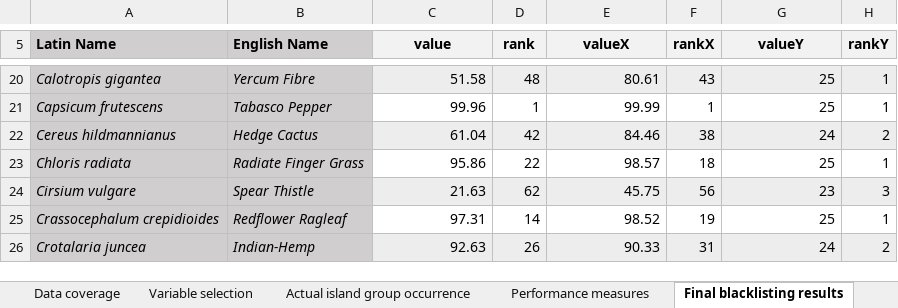
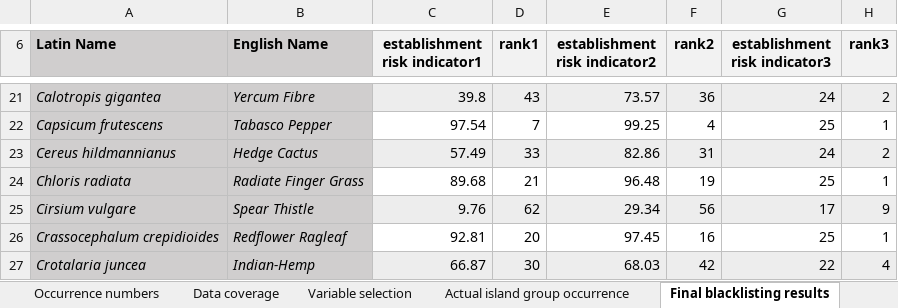
Before and after one commit to UP-macroecology/Holle_PacificPlantInvaders_BlacklistUncertainty_2023, an Excel workbook: supplementary_material/BlacklistUncertainty_paper_supplementaryB.xlsx, sheet Final blacklisting results, drawn as a sheet; only a part is shown, gaps mark what is left out; values as stored, in another font and other column widths than the file's, no borders; table styles not drawn; addresses are those after the commit; the diff covers the shown part only; the diff names each change by its address in the sheet, - before the commit and + after, or states it on an @@ line.

```diff
--- a/supplementary_material/BlacklistUncertainty_paper_supplementaryB.xlsx (sheet Final blacklisting results)
+++ b/supplementary_material/BlacklistUncertainty_paper_supplementaryB.xlsx (sheet Final blacklisting results)
-sheet tab: Performance measures
-C6: value
+C6: establishment risk indicator1
-D6: rank
+D6: rank1
-E6: valueX
+E6: establishment risk indicator2
-F6: rankX
+F6: rank2
-G6: valueY
+G6: establishment risk indicator3
-H6: rankY
+H6: rank3
-C21 (establishment risk indicator1): 51.58
+C21 (establishment risk indicator1): 39.8
-D21 (rank1): 48
+D21 (rank1): 43
-E21 (establishment risk indicator2): 80.61
+E21 (establishment risk indicator2): 73.57
-F21 (rank2): 43
+F21 (rank2): 36
-G21 (establishment risk indicator3): 25
+G21 (establishment risk indicator3): 24
-H21 (rank3): 1
+H21 (rank3): 2
-C22 (establishment risk indicator1): 99.96
+C22 (establishment risk indicator1): 97.54
-D22 (rank1): 1
+D22 (rank1): 7
-E22 (establishment risk indicator2): 99.99
+E22 (establishment risk indicator2): 99.25
-F22 (rank2): 1
+F22 (rank2): 4
-C23 (establishment risk indicator1): 61.04
+C23 (establishment risk indicator1): 57.49
-D23 (rank1): 42
+D23 (rank1): 33
-E23 (establishment risk indicator2): 84.46
+E23 (establishment risk indicator2): 82.86
-F23 (rank2): 38
+F23 (rank2): 31
-C24 (establishment risk indicator1): 95.86
+C24 (establishment risk indicator1): 89.68
-D24 (rank1): 22
+D24 (rank1): 21
-E24 (establishment risk indicator2): 98.57
+E24 (establishment risk indicator2): 96.48
-F24 (rank2): 18
+F24 (rank2): 19
-C25 (establishment risk indicator1): 21.63
+C25 (establishment risk indicator1): 9.76
-E25 (establishment risk indicator2): 45.75
+E25 (establishment risk indicator2): 29.34
-G25 (establishment risk indicator3): 23
+G25 (establishment risk indicator3): 17
-H25 (rank3): 3
+H25 (rank3): 9
-C26 (establishment risk indicator1): 97.31
+C26 (establishment risk indicator1): 92.81
-D26 (rank1): 14
+D26 (rank1): 20
-E26 (establishment risk indicator2): 98.52
+E26 (establishment risk indicator2): 97.45
-F26 (rank2): 19
+F26 (rank2): 16
-C27 (establishment risk indicator1): 92.63
+C27 (establishment risk indicator1): 66.87
-D27 (rank1): 26
+D27 (rank1): 30
-E27 (establishment risk indicator2): 90.33
+E27 (establishment risk indicator2): 68.03
-F27 (rank2): 31
+F27 (rank2): 42
-G27 (establishment risk indicator3): 24
+G27 (establishment risk indicator3): 22
-H27 (rank3): 2
+H27 (rank3): 4
```
Also changed, not shown: 1 added row, 350 edited cells and cell formats elsewhere in this sheet, sheet Actual island group occurrence, 1 other file.
